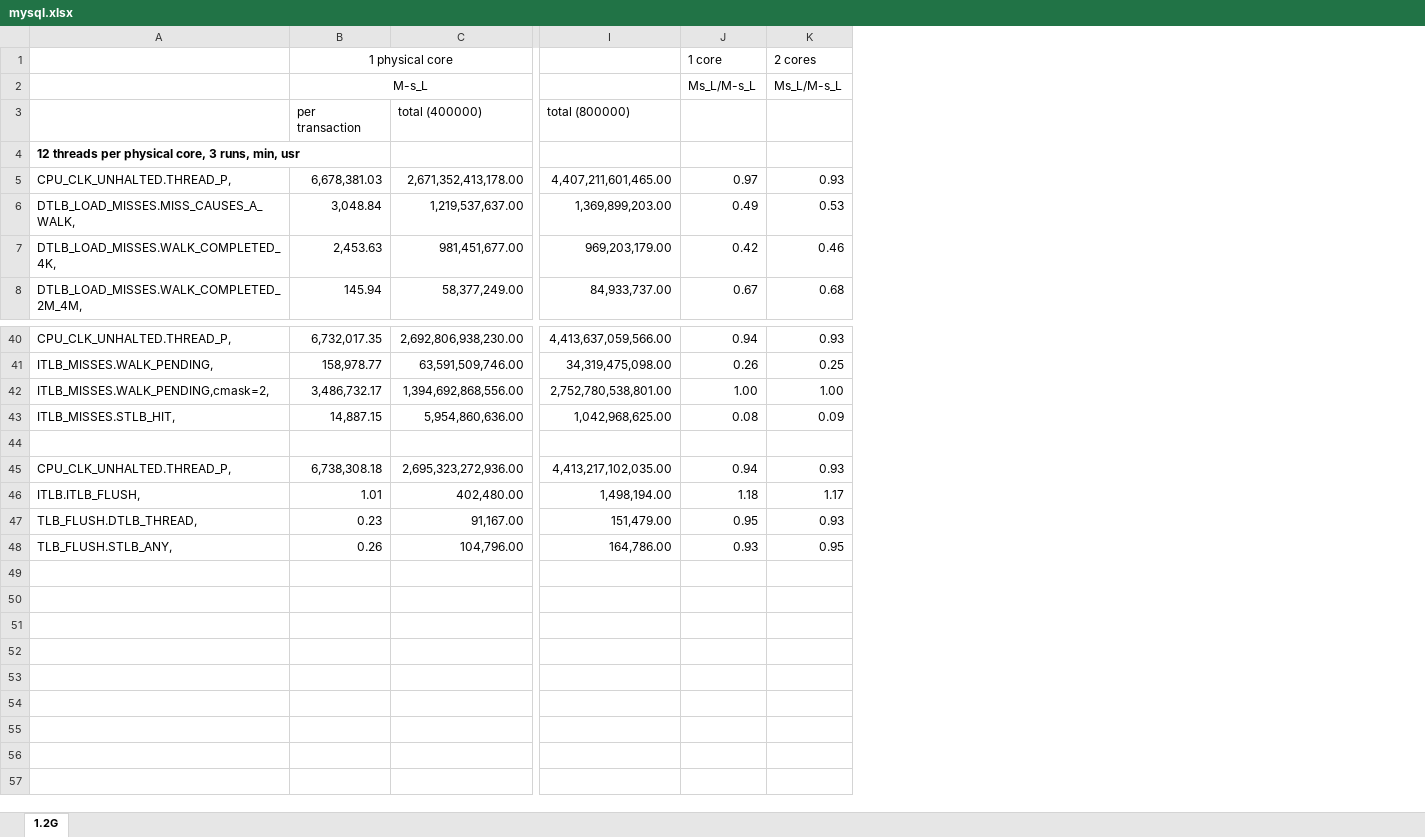
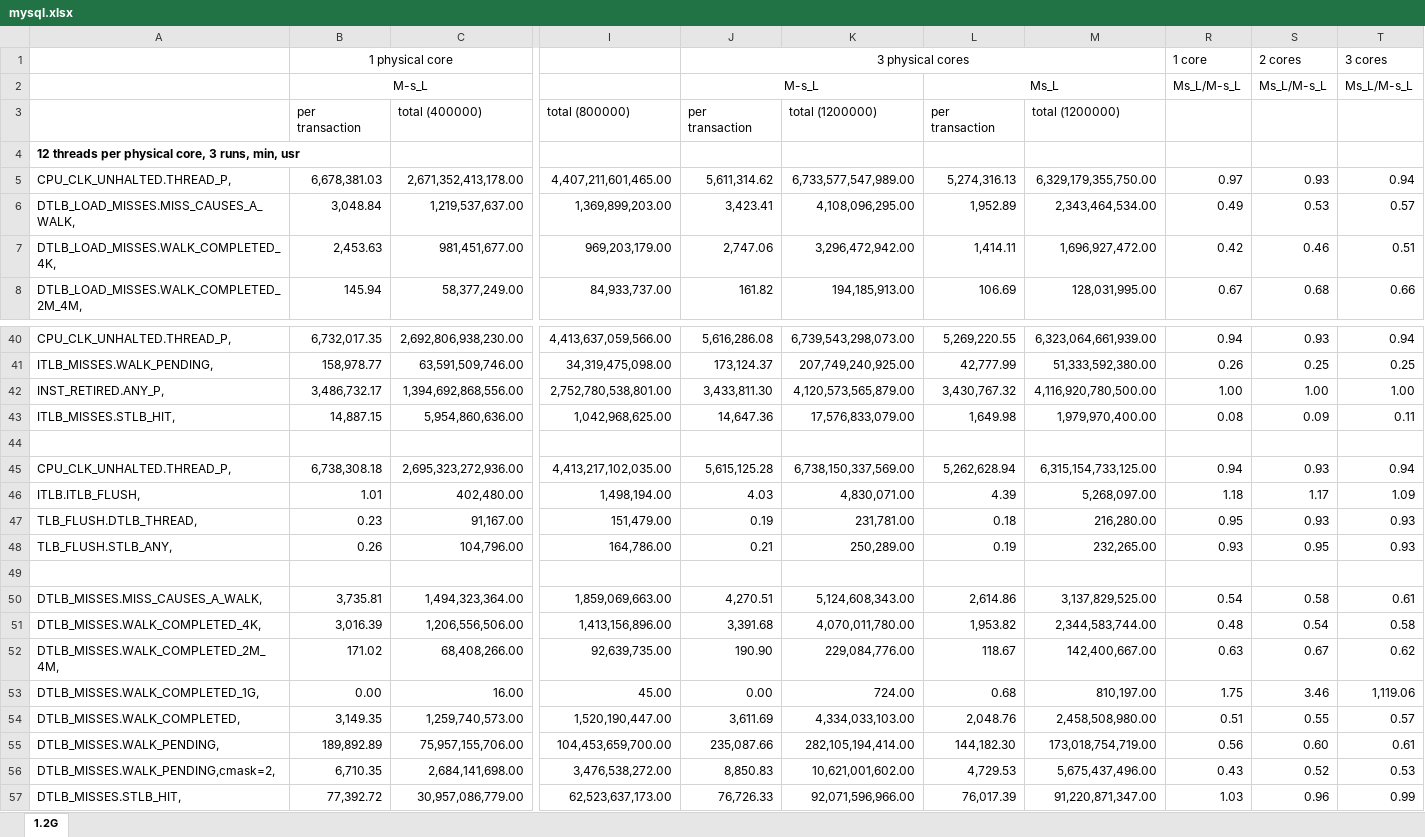
Before and after one commit to XiaowanDong/shared_ptp, an Excel workbook: mysql.xlsx, sheet 1.2G, drawn as a sheet; only a part is shown, gaps mark what is left out; values as stored, in another font and other column widths than the file's, no borders; rows hold the shown columns only; the diff names each change by its address in the sheet, - before the commit and + after, or states it on an @@ line.

Commit message:
More MySQL data

```diff
--- a/mysql.xlsx (sheet 1.2G)
+++ b/mysql.xlsx (sheet 1.2G)
+column J, rows 1-8: 3 physical cores | M-s_L | per transaction |  | 5,611,314.62 | 3,423.41 | 2,747.06 | 161.82; rows 40-48: 5,616,286.08 | 173,124.37 | 3,433,811.30 | 14,647.36 |  | 5,615,125.28 | 4.03 | 0.19 | 0.21
+column K, rows 3-8: total (1200000) |  | 6,733,577,547,989.00 | 4,108,096,295.00 | 3,296,472,942.00 | 194,185,913.00; rows 40-48: 6,739,543,298,073.00 | 207,749,240,925.00 | 4,120,573,565,879.00 | 17,576,833,079.00 |  | 6,738,150,337,569.00 | 4,830,071.00 | 231,781.00 | 250,289.00
+column L, rows 2-8: Ms_L | per transaction |  | 5,274,316.13 | 1,952.89 | 1,414.11 | 106.69; rows 40-48: 5,269,220.55 | 42,777.99 | 3,430,767.32 | 1,649.98 |  | 5,262,628.94 | 4.39 | 0.18 | 0.19
+column M, rows 3-8: total (1200000) |  | 6,329,179,355,750.00 | 2,343,464,534.00 | 1,696,927,472.00 | 128,031,995.00; rows 40-48: 6,323,064,661,939.00 | 51,333,592,380.00 | 4,116,920,780,500.00 | 1,979,970,400.00 |  | 6,315,154,733,125.00 | 5,268,097.00 | 216,280.00 | 232,265.00
+column T, rows 1-8: 3 cores | Ms_L/M-s_L |  |  | 0.94 | 0.57 | 0.51 | 0.66; rows 40-48: 0.94 | 0.25 | 1.00 | 0.11 |  | 0.94 | 1.09 | 0.93 | 0.93
-A42: ITLB_MISSES.WALK_PENDING,cmask=2,
+A42: INST_RETIRED.ANY_P,
+row 49: (empty)
+row 50: DTLB_MISSES.MISS_CAUSES_A_WALK, | 3,735.81 | 1,494,323,364.00 | 1,859,069,663.00 | 4,270.51 | 5,124,608,343.00 | 2,614.86 | 3,137,829,525.00 | 0.54 | 0.58 | 0.61
+row 51: DTLB_MISSES.WALK_COMPLETED_4K, | 3,016.39 | 1,206,556,506.00 | 1,413,156,896.00 | 3,391.68 | 4,070,011,780.00 | 1,953.82 | 2,344,583,744.00 | 0.48 | 0.54 | 0.58
+row 52: DTLB_MISSES.WALK_COMPLETED_2M_4M, | 171.02 | 68,408,266.00 | 92,639,735.00 | 190.90 | 229,084,776.00 | 118.67 | 142,400,667.00 | 0.63 | 0.67 | 0.62
+row 53: DTLB_MISSES.WALK_COMPLETED_1G, | 0.00 | 16.00 | 45.00 | 0.00 | 724.00 | 0.68 | 810,197.00 | 1.75 | 3.46 | 1,119.06
+row 54: DTLB_MISSES.WALK_COMPLETED, | 3,149.35 | 1,259,740,573.00 | 1,520,190,447.00 | 3,611.69 | 4,334,033,103.00 | 2,048.76 | 2,458,508,980.00 | 0.51 | 0.55 | 0.57
+row 55: DTLB_MISSES.WALK_PENDING, | 189,892.89 | 75,957,155,706.00 | 104,453,659,700.00 | 235,087.66 | 282,105,194,414.00 | 144,182.30 | 173,018,754,719.00 | 0.56 | 0.60 | 0.61
+row 56: DTLB_MISSES.WALK_PENDING,cmask=2, | 6,710.35 | 2,684,141,698.00 | 3,476,538,272.00 | 8,850.83 | 10,621,001,602.00 | 4,729.53 | 5,675,437,496.00 | 0.43 | 0.52 | 0.53
+row 57: DTLB_MISSES.STLB_HIT, | 77,392.72 | 30,957,086,779.00 | 62,523,637,173.00 | 76,726.33 | 92,071,596,966.00 | 76,017.39 | 91,220,871,347.00 | 1.03 | 0.96 | 0.99
```
Also changed, not shown: hidden cells.
